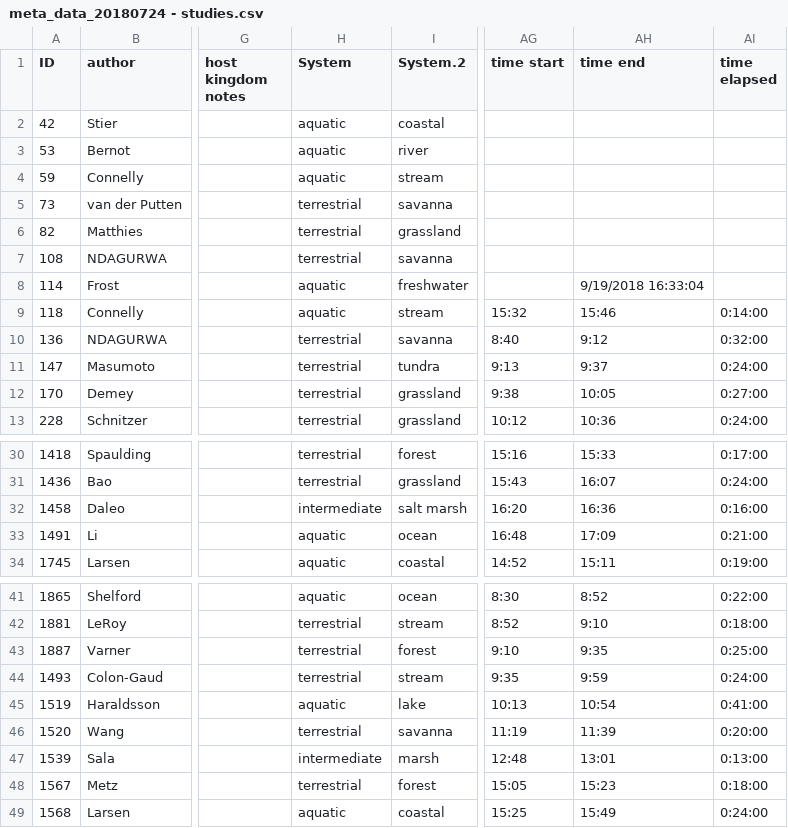
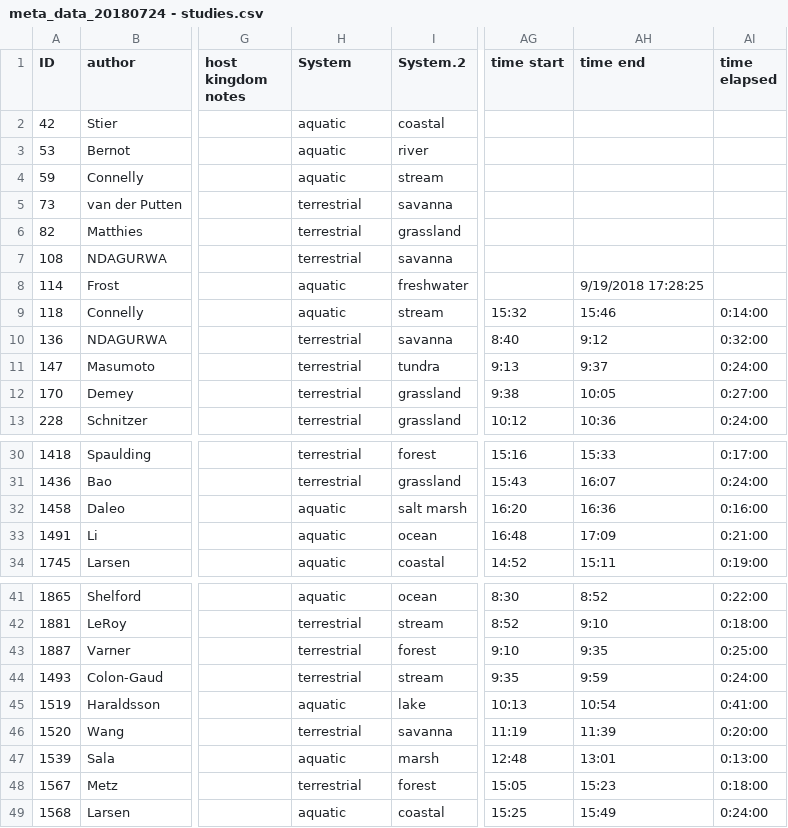
Before and after one commit to fischhoff/PATE, a CSV file: meta_data_20180724 - studies.csv, drawn as a sheet; only a part is shown, gaps mark what is left out; the diff names each change by its address in the sheet, - before the commit and + after, or states it on an @@ line.

Commit message:
add description of fields; change "intermediate" ecosystem type to aquatic/terrestrial

```diff
--- a/meta_data_20180724 - studies.csv
+++ b/meta_data_20180724 - studies.csv
-AH8 (time end): 9/19/2018 16:33:04
+AH8 (time end): 9/19/2018 17:28:25
-H32 (System): intermediate
+H32 (System): aquatic
-H47 (System): intermediate
+H47 (System): aquatic
```
Also changed, not shown: 5 other files.
